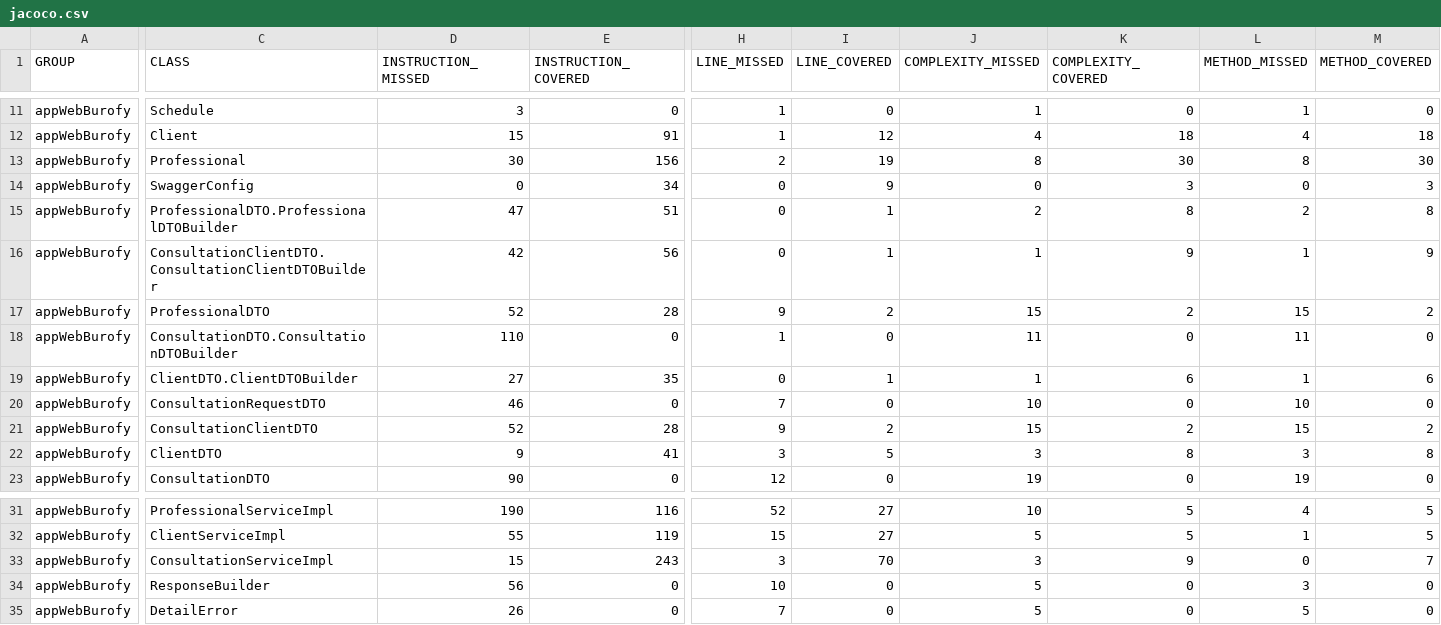
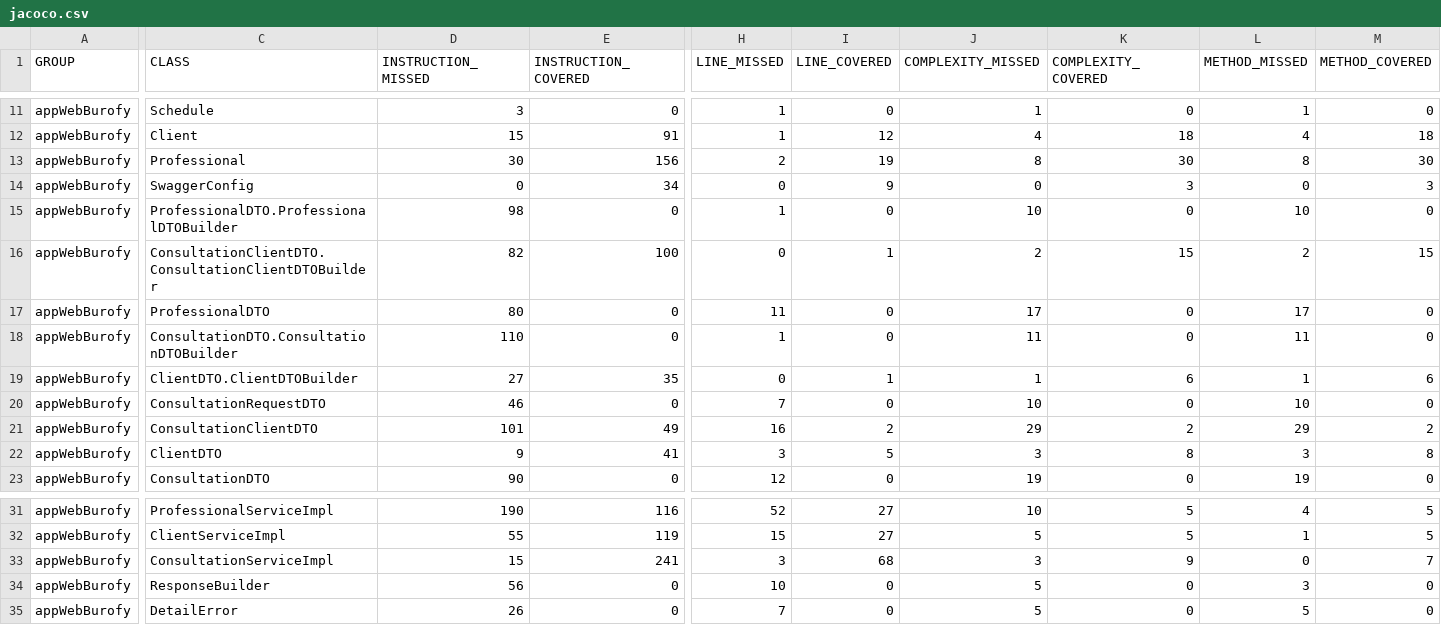
Before and after one commit to No-Country/C11-18-FT-JavaReact-BuroFy, a CSV file: backend/target/site/jacoco/jacoco.csv, drawn as a sheet; only a part is shown, gaps mark what is left out; the diff names each change by its address in the sheet, - before the commit and + after, or states it on an @@ line.

```diff
--- a/backend/target/site/jacoco/jacoco.csv
+++ b/backend/target/site/jacoco/jacoco.csv
-D15 (INSTRUCTION_MISSED): 47
+D15 (INSTRUCTION_MISSED): 98
-E15 (INSTRUCTION_COVERED): 51
+E15 (INSTRUCTION_COVERED): 0
-H15 (LINE_MISSED): 0
+H15 (LINE_MISSED): 1
-I15 (LINE_COVERED): 1
+I15 (LINE_COVERED): 0
-J15 (COMPLEXITY_MISSED): 2
+J15 (COMPLEXITY_MISSED): 10
-K15 (COMPLEXITY_COVERED): 8
+K15 (COMPLEXITY_COVERED): 0
-L15 (METHOD_MISSED): 2
+L15 (METHOD_MISSED): 10
-M15 (METHOD_COVERED): 8
+M15 (METHOD_COVERED): 0
-D16 (INSTRUCTION_MISSED): 42
+D16 (INSTRUCTION_MISSED): 82
-E16 (INSTRUCTION_COVERED): 56
+E16 (INSTRUCTION_COVERED): 100
-J16 (COMPLEXITY_MISSED): 1
+J16 (COMPLEXITY_MISSED): 2
-K16 (COMPLEXITY_COVERED): 9
+K16 (COMPLEXITY_COVERED): 15
-L16 (METHOD_MISSED): 1
+L16 (METHOD_MISSED): 2
-M16 (METHOD_COVERED): 9
+M16 (METHOD_COVERED): 15
-D17 (INSTRUCTION_MISSED): 52
+D17 (INSTRUCTION_MISSED): 80
-E17 (INSTRUCTION_COVERED): 28
+E17 (INSTRUCTION_COVERED): 0
-H17 (LINE_MISSED): 9
+H17 (LINE_MISSED): 11
-I17 (LINE_COVERED): 2
+I17 (LINE_COVERED): 0
-J17 (COMPLEXITY_MISSED): 15
+J17 (COMPLEXITY_MISSED): 17
-K17 (COMPLEXITY_COVERED): 2
+K17 (COMPLEXITY_COVERED): 0
-L17 (METHOD_MISSED): 15
+L17 (METHOD_MISSED): 17
-M17 (METHOD_COVERED): 2
+M17 (METHOD_COVERED): 0
-D21 (INSTRUCTION_MISSED): 52
+D21 (INSTRUCTION_MISSED): 101
-E21 (INSTRUCTION_COVERED): 28
+E21 (INSTRUCTION_COVERED): 49
-H21 (LINE_MISSED): 9
+H21 (LINE_MISSED): 16
-J21 (COMPLEXITY_MISSED): 15
+J21 (COMPLEXITY_MISSED): 29
-L21 (METHOD_MISSED): 15
+L21 (METHOD_MISSED): 29
-E33 (INSTRUCTION_COVERED): 243
+E33 (INSTRUCTION_COVERED): 241
-I33 (LINE_COVERED): 70
+I33 (LINE_COVERED): 68
```
Also changed, not shown: 32 other files.
